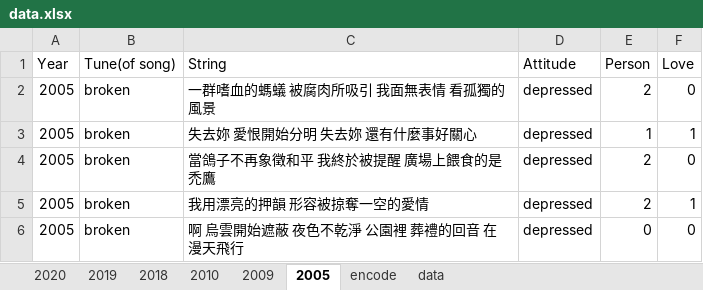
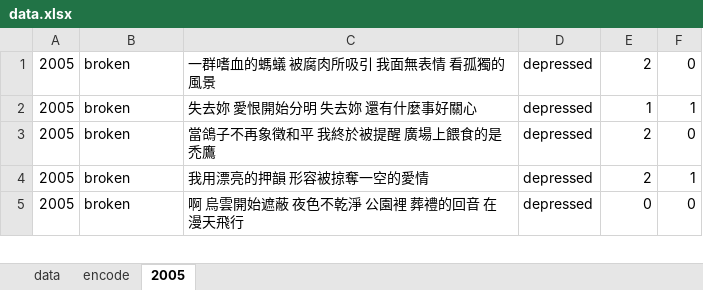
Before and after one commit to ienming/moder-love, an Excel workbook: assets/data/data.xlsx, sheet 2005, drawn as a sheet; only a part is shown; values as stored, in another font and other column widths than the file's, no borders; the diff names each change by its address in the sheet, - before the commit and + after, or states it on an @@ line.

Commit message:
update
update data

```diff
--- a/assets/data/data.xlsx (sheet 2005)
+++ b/assets/data/data.xlsx (sheet 2005)
-sheet tab: 2020
-sheet tab: 2019
-sheet tab: 2018
-sheet tab: 2010
-sheet tab: 2009
@@ sheet tab order changed: data | encode | 2005 @@
-row 1: Year | Tune(of song) | String | Attitude | Person | Love
```
Also changed, not shown: sheet data, sheet encode, charts or pictures, 3 other files.
